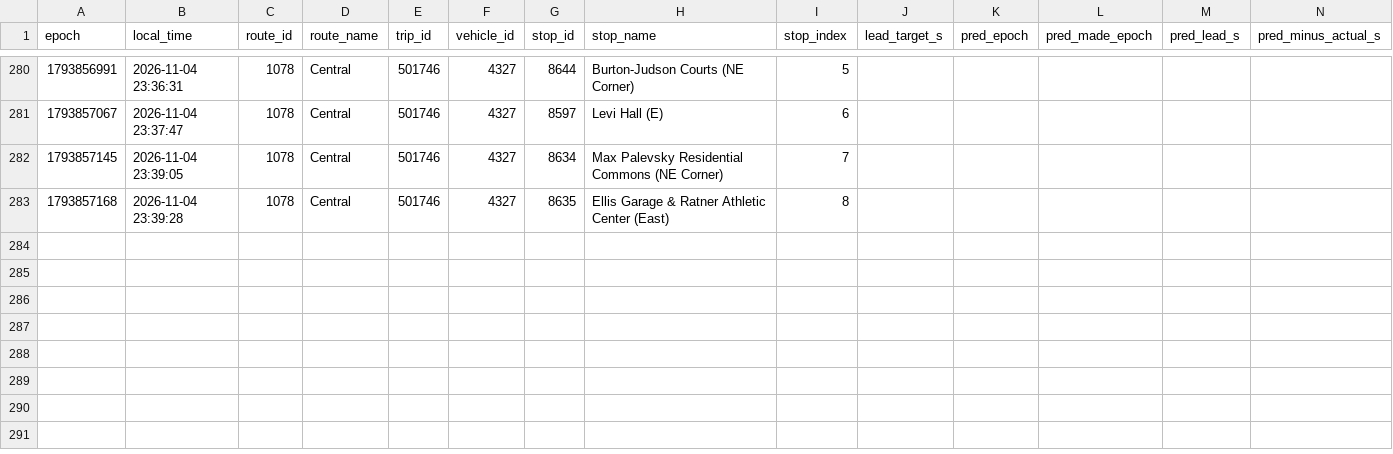
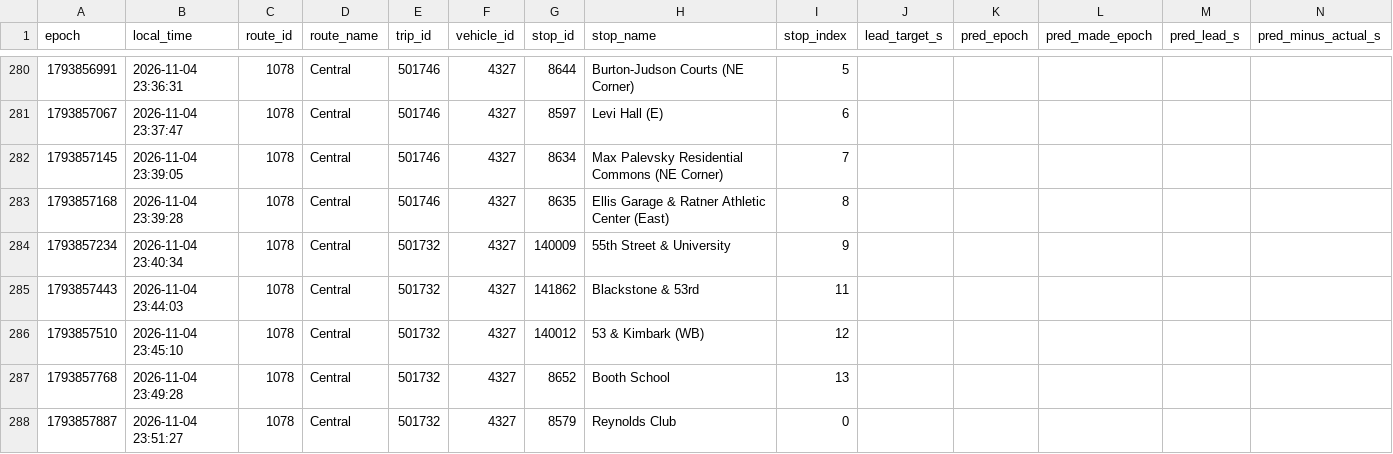
Before and after one commit to blobberus/straight-bussing-data, a CSV file: data/arrivals/2026-11-04/central.csv, drawn as a sheet; only a part is shown, gaps mark what is left out; rows hold the shown columns only; the diff names each change by its address in the sheet, - before the commit and + after, or states it on an @@ line.

```diff
--- a/data/arrivals/2026-11-04/central.csv
+++ b/data/arrivals/2026-11-04/central.csv
+row 284: 1793857234 | 2026-11-04 23:40:34 | 1078 | Central | 501732 | 4327 | 140009 | 55th Street & University | 9
+row 285: 1793857443 | 2026-11-04 23:44:03 | 1078 | Central | 501732 | 4327 | 141862 | Blackstone & 53rd | 11
+row 286: 1793857510 | 2026-11-04 23:45:10 | 1078 | Central | 501732 | 4327 | 140012 | 53 & Kimbark (WB) | 12
+row 287: 1793857768 | 2026-11-04 23:49:28 | 1078 | Central | 501732 | 4327 | 8652 | Booth School | 13
+row 288: 1793857887 | 2026-11-04 23:51:27 | 1078 | Central | 501732 | 4327 | 8579 | Reynolds Club | 0
```
Also changed, not shown: data/arrivals/2026-11-04/apostolic-drexel.csv, data/arrivals/2026-11-04/east.csv, 4 other files.
